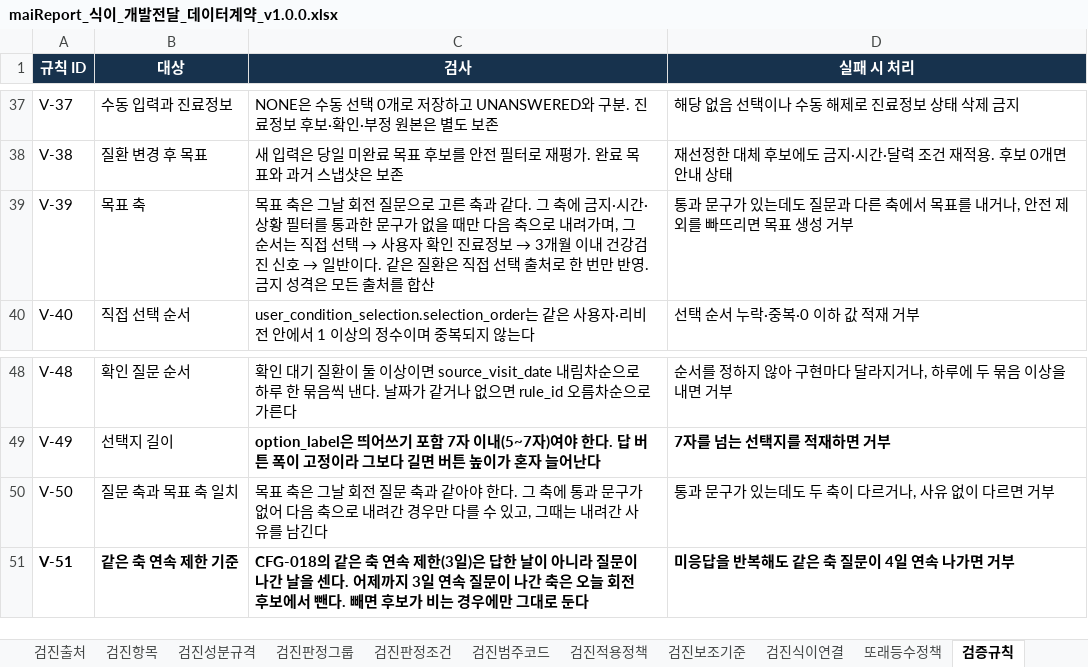
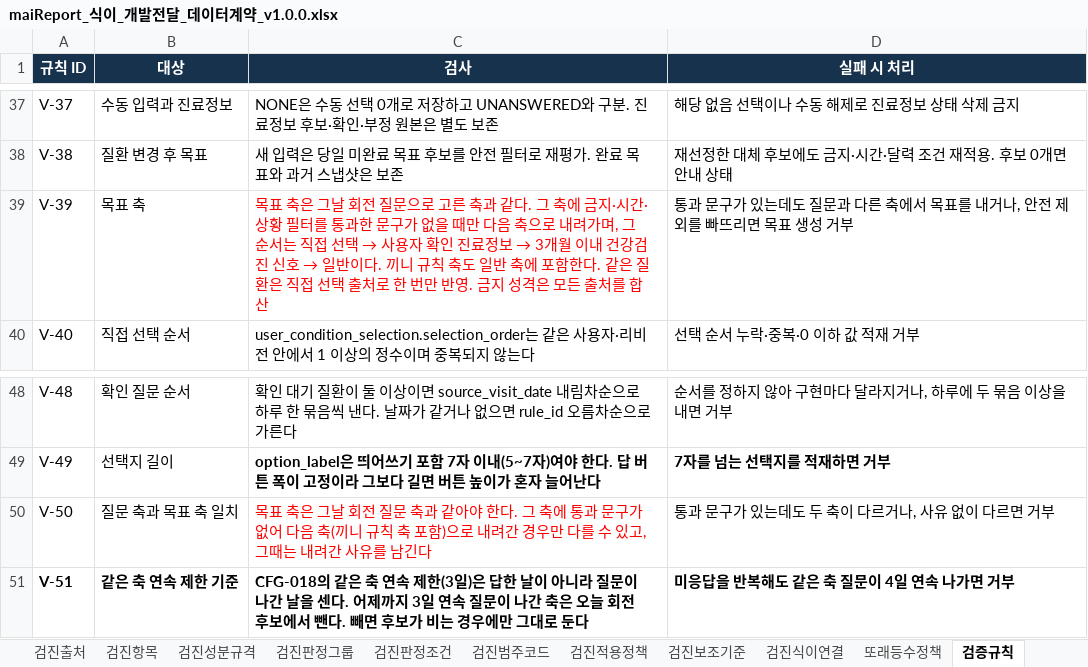
Before and after one commit to srleeinkorea/Project_maiReport, an Excel workbook: outputs/mai-report-policy/식이/maiReport_식이_개발전달_데이터계약_v1.0.0.xlsx, sheet 검증규칙, drawn as a sheet; only a part is shown, gaps mark what is left out; values as stored, in another font and other column widths than the file's, no borders; table styles not drawn; the diff names each change by its address in the sheet, - before the commit and + after, or states it on an @@ line.

```diff
--- a/outputs/mai-report-policy/식이/maiReport_식이_개발전달_데이터계약_v1.0.0.xlsx (sheet 검증규칙)
+++ b/outputs/mai-report-policy/식이/maiReport_식이_개발전달_데이터계약_v1.0.0.xlsx (sheet 검증규칙)
-C39 (검사): …반이다. 같은 질…
+C39 (검사): …반이다. 끼니 규칙 축도 일반 축에 포함한다. 같은 질…
-C39 text colour: black
+C39 text colour: #FF0000
-C50 (검사): …다음 축으로 내…
+C50 (검사): …다음 축(끼니 규칙 축 포함)으로 내…
-C50 text colour: black
+C50 text colour: #FF0000
```
Also changed, not shown: sheet 달력일자, sheet 구현기준, sheet 안내, outputs/mai-report-policy/식이/maiReport_식이_참조설정데이터_v1.0.0.xlsx.
